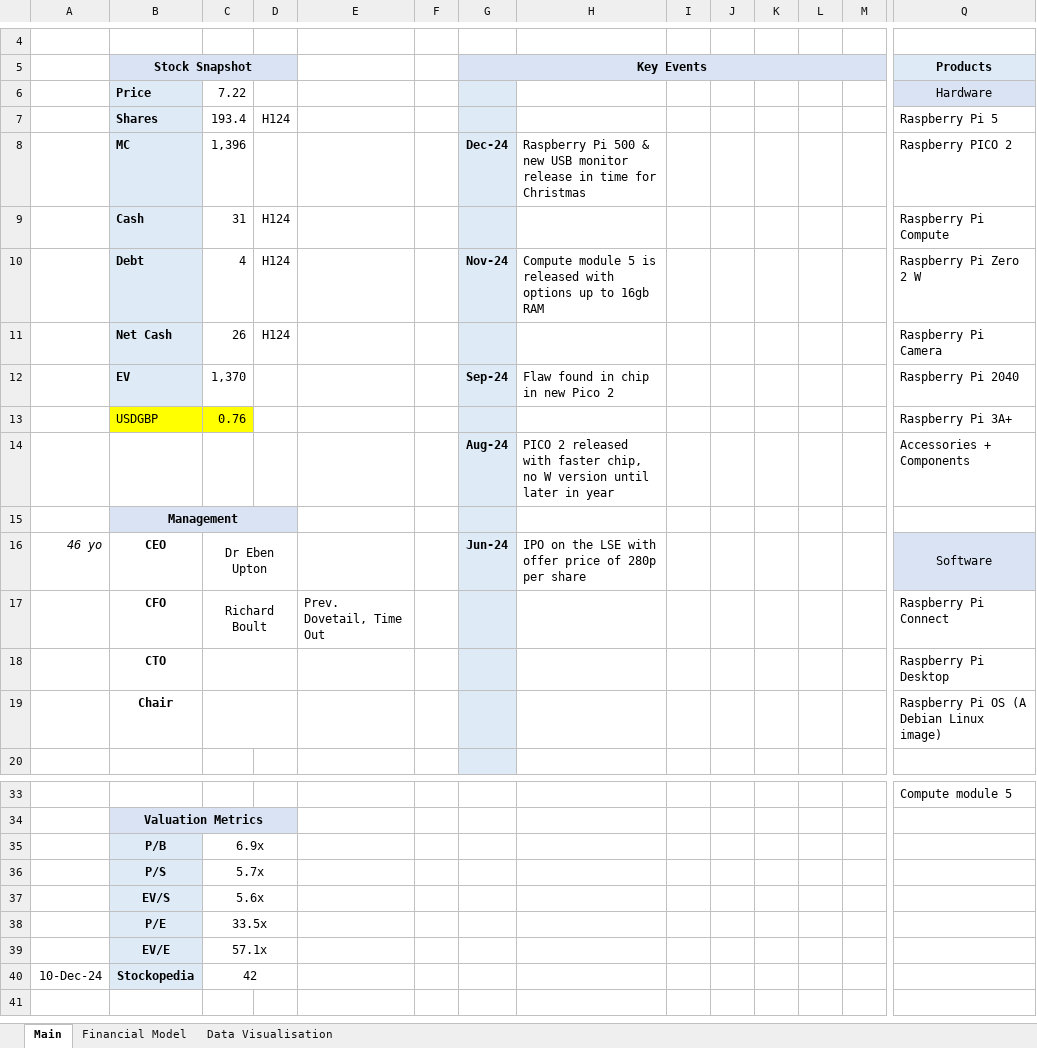
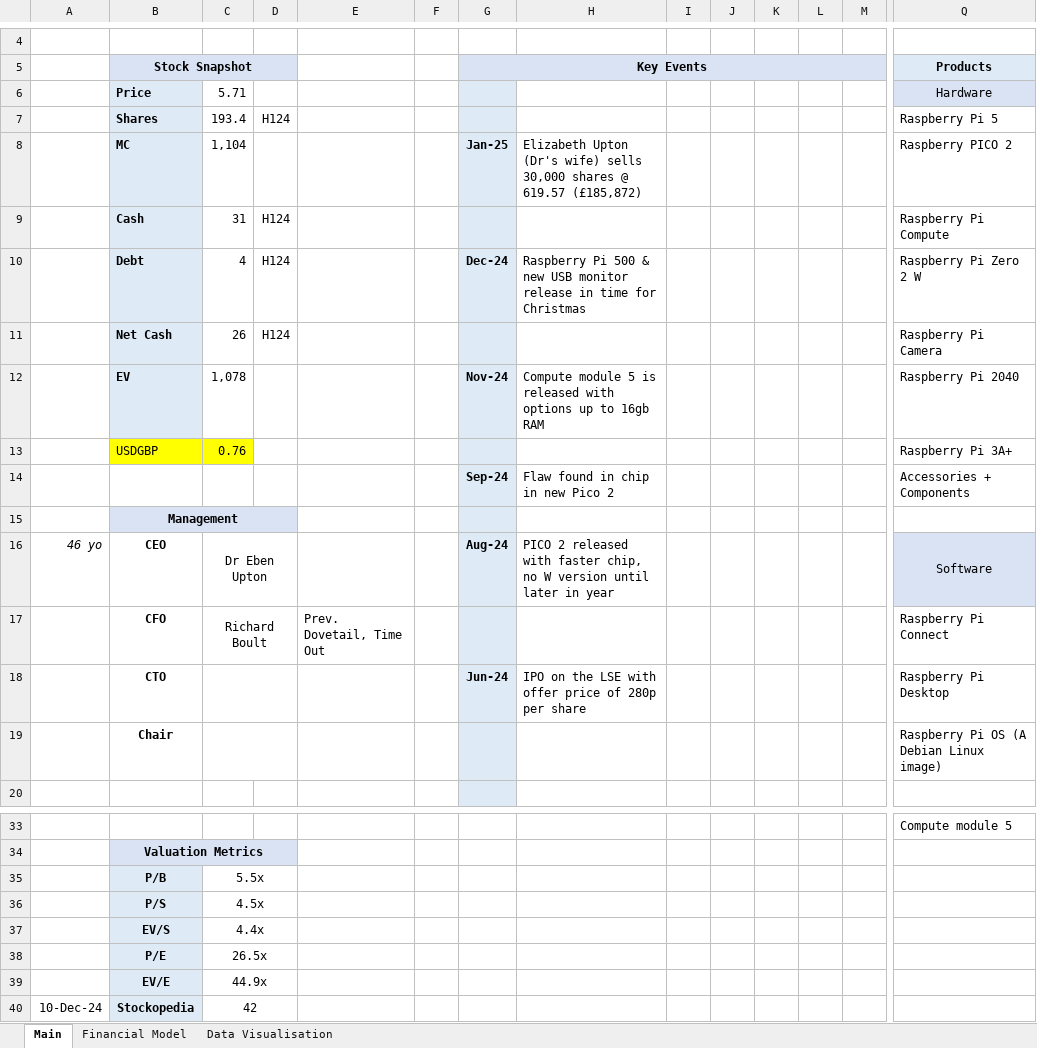
Before and after one commit to Charlie-Hill/Financial-Models, an Excel workbook: £RPI.xlsx, sheet Main, drawn as a sheet; only a part is shown, gaps mark what is left out; values as stored, in another font and other column widths than the file's, no borders; charts and pictures not drawn; removed rows and columns are numbered as before the commit, all else as after; rows hold the shown columns only; the diff names each change by its address in the sheet, - before the commit and + after, or states it on an @@ line.

Commit message:
£RPI insider sale update

```diff
--- a/£RPI.xlsx (sheet Main)
+++ b/£RPI.xlsx (sheet Main)
-C6: 7.22
+C6: 5.71
-C8: 1,396
+C8: 1,104
-G8 (Key Events): Dec-24
+G8 (Key Events): Jan-25
-H8: Raspberry Pi 500 & new USB monitor release in time for Christmas
+H8: Elizabeth Upton (Dr's wife) sells 30,000 shares @ 619.57 (£185,872)
-G10 (Key Events): Nov-24
+G10 (Key Events): Dec-24
-H10: Compute module 5 is released with options up to 16gb RAM
+H10: Raspberry Pi 500 & new USB monitor release in time for Christmas
-C12: 1,370
+C12: 1,078
-G12 (Key Events): Sep-24
+G12 (Key Events): Nov-24
-H12: Flaw found in chip in new Pico 2
+H12: Compute module 5 is released with options up to 16gb RAM
-row 14:  |  |  |  |  |  | Aug-24 | PICO 2 released with faster chip, no W version until later in year |  |  |  |  |  | Accessories + Components
+row 14:  |  |  |  |  |  | Sep-24 | Flaw found in chip in new Pico 2 |  |  |  |  |  | Accessories + Components
-G16 (Key Events): Jun-24
+G16 (Key Events): Aug-24
-H16: IPO on the LSE with offer price of 280p per share
+H16: PICO 2 released with faster chip, no W version until later in year
-G18 (Key Events): (empty)
+G18 (Key Events): Jun-24
-H18: (empty)
+H18: IPO on the LSE with offer price of 280p per share
-C35: 6.9x
+C35: 5.5x
-C36: 5.7x
+C36: 4.5x
-C37: 5.6x
+C37: 4.4x
-C38: 33.5x
+C38: 26.5x
-C39: 57.1x
+C39: 44.9x
```
